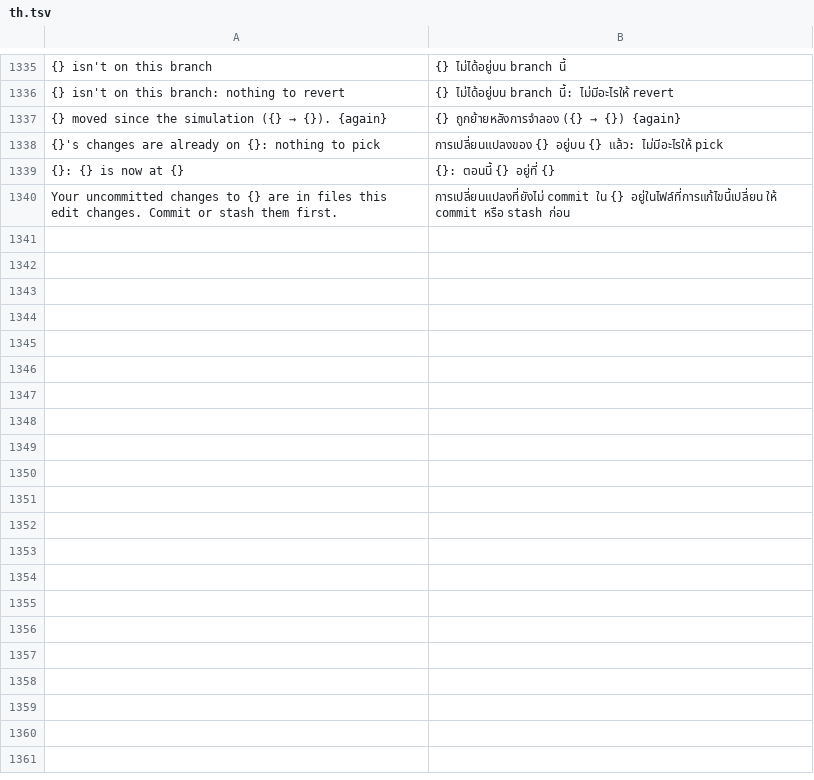
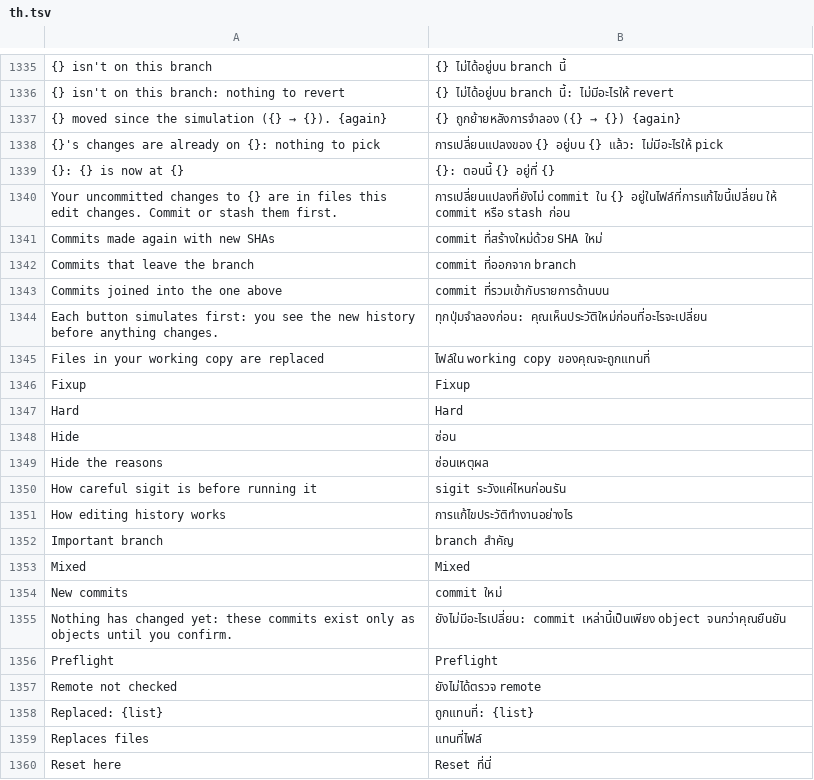
Before and after one commit to moonmangit/sigit, a TSV file: assets/i18n/th.tsv, drawn as a sheet; only a part is shown, gaps mark what is left out; the diff covers the shown part only; the diff names each change by its address in the sheet, - before the commit and + after, or states it on an @@ line.

```diff
--- a/assets/i18n/th.tsv
+++ b/assets/i18n/th.tsv
+row 1341: Commits made again with new SHAs | commit ที่สร้างใหม่ด้วย SHA ใหม่
+row 1342: Commits that leave the branch | commit ที่ออกจาก branch
+row 1343: Commits joined into the one above | commit ที่รวมเข้ากับรายการด้านบน
+row 1344: Each button simulates first: you see the new history before anything changes. | ทุกปุ่มจำลองก่อน: คุณเห็นประวัติใหม่ก่อนที่อะไรจะเปลี่ยน
+row 1345: Files in your working copy are replaced | ไฟล์ใน working copy ของคุณจะถูกแทนที่
+row 1346: Fixup | Fixup
+row 1347: Hard | Hard
+row 1348: Hide | ซ่อน
+row 1349: Hide the reasons | ซ่อนเหตุผล
+row 1350: How careful sigit is before running it | sigit ระวังแค่ไหนก่อนรัน
+row 1351: How editing history works | การแก้ไขประวัติทำงานอย่างไร
+row 1352: Important branch | branch สำคัญ
+row 1353: Mixed | Mixed
+row 1354: New commits | commit ใหม่
+row 1355: Nothing has changed yet: these commits exist only as objects until you confirm. | ยังไม่มีอะไรเปลี่ยน: commit เหล่านี้เป็นเพียง object จนกว่าคุณยืนยัน
+row 1356: Preflight | Preflight
+row 1357: Remote not checked | ยังไม่ได้ตรวจ remote
+row 1358: Replaced: {list} | ถูกแทนที่: {list}
+row 1359: Replaces files | แทนที่ไฟล์
+row 1360: Reset here | Reset ที่นี่
```
Also changed, not shown: 26 added rows elsewhere in this file, 8 other files.
